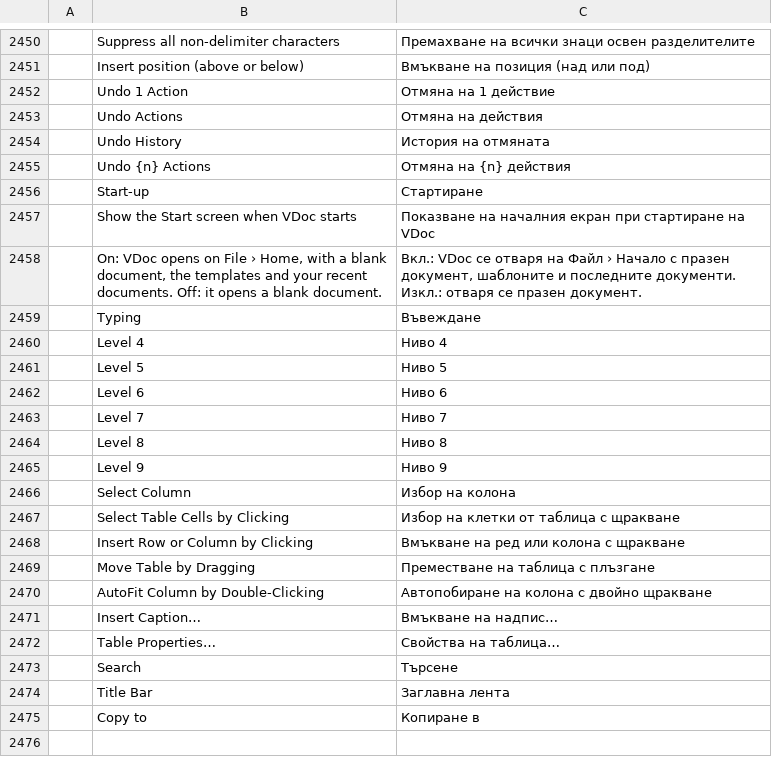
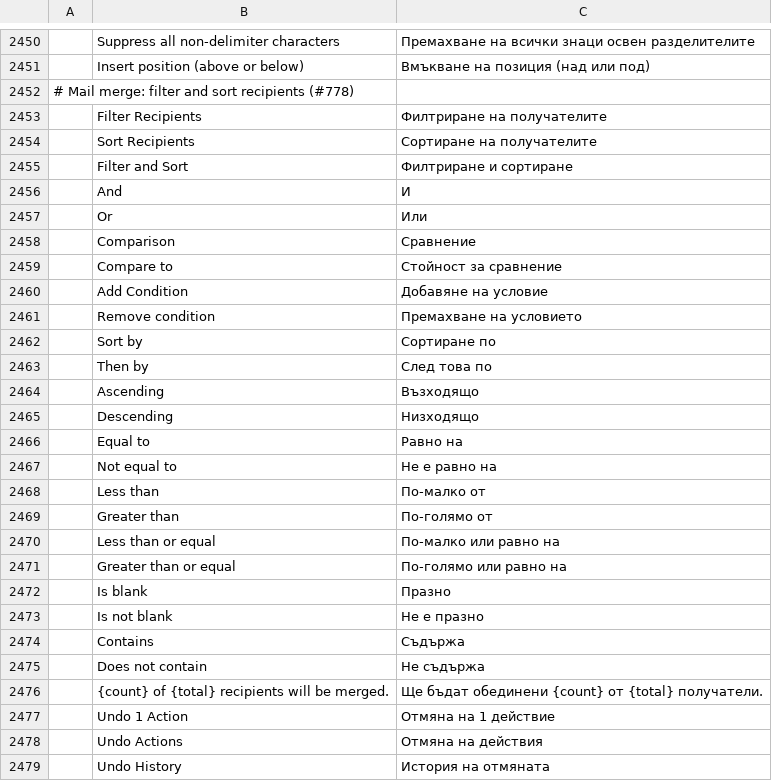
Before and after one commit to vyntaris/vdoc-old, a TSV file: crates/ui-egui/src/i18n/bg.tsv, drawn as a sheet; only a part is shown, gaps mark what is left out; the shorter side is filled out with more unchanged rows; the diff names each change by its address in the sheet, - before the commit and + after, or states it on an @@ line.

```diff
--- a/crates/ui-egui/src/i18n/bg.tsv
+++ b/crates/ui-egui/src/i18n/bg.tsv
+row 2452: # Mail merge: filter and sort recipients (#778)
+row 2453:  | Filter Recipients | Филтриране на получателите
+row 2454:  | Sort Recipients | Сортиране на получателите
+row 2455:  | Filter and Sort | Филтриране и сортиране
+row 2456:  | And | И
+row 2457:  | Or | Или
+row 2458:  | Comparison | Сравнение
+row 2459:  | Compare to | Стойност за сравнение
+row 2460:  | Add Condition | Добавяне на условие
+row 2461:  | Remove condition | Премахване на условието
+row 2462:  | Sort by | Сортиране по
+row 2463:  | Then by | След това по
+row 2464:  | Ascending | Възходящо
+row 2465:  | Descending | Низходящо
+row 2466:  | Equal to | Равно на
+row 2467:  | Not equal to | Не е равно на
+row 2468:  | Less than | По-малко от
+row 2469:  | Greater than | По-голямо от
+row 2470:  | Less than or equal | По-малко или равно на
+row 2471:  | Greater than or equal | По-голямо или равно на
+row 2472:  | Is blank | Празно
+row 2473:  | Is not blank | Не е празно
+row 2474:  | Contains | Съдържа
+row 2475:  | Does not contain | Не съдържа
+row 2476:  | {count} of {total} recipients will be merged. | Ще бъдат обединени {count} от {total} получатели.
```
Also changed, not shown: crates/ui-egui/src/i18n/pt-br.tsv, crates/ui-egui/src/i18n/ru.tsv, 35 other files.
